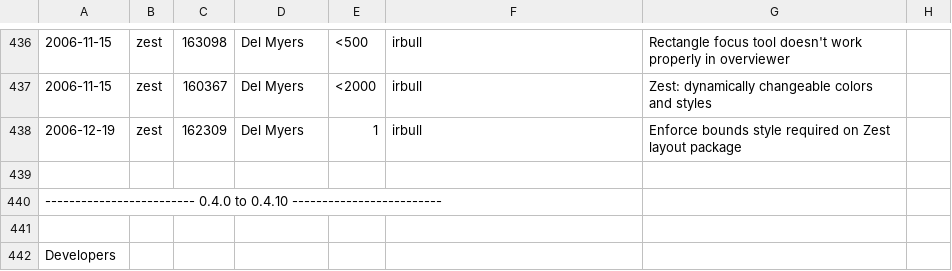
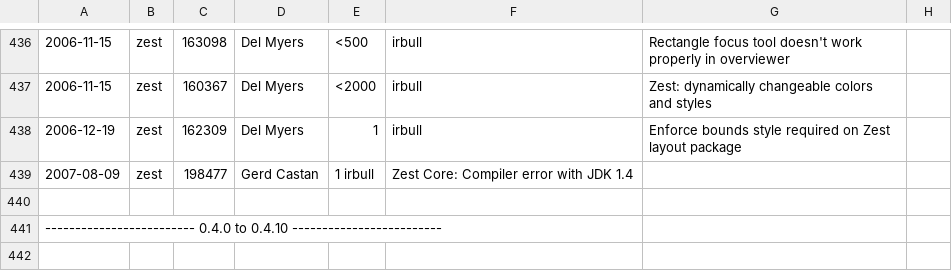
Before and after one commit to eclipse-mylyn/mylyn-website, a CSV file: doc/mylyn-iplog.csv, drawn as a sheet; only a part is shown, gaps mark what is left out; the shorter side is filled out with more unchanged rows; the diff names each change by its address in the sheet, - before the commit and + after, or states it on an @@ line.

Commit message:
RESOLVED - bug 198477: Zest Core: Compiler error with JDK 1.4 https://bugs.eclipse.org/bugs/show_bug.cgi?id=198477

```diff
--- a/doc/mylyn-iplog.csv
+++ b/doc/mylyn-iplog.csv
+row 439: 2007-08-09 | zest | 198477 | Gerd Castan | 1 irbull | Zest Core: Compiler error with JDK 1.4
```
